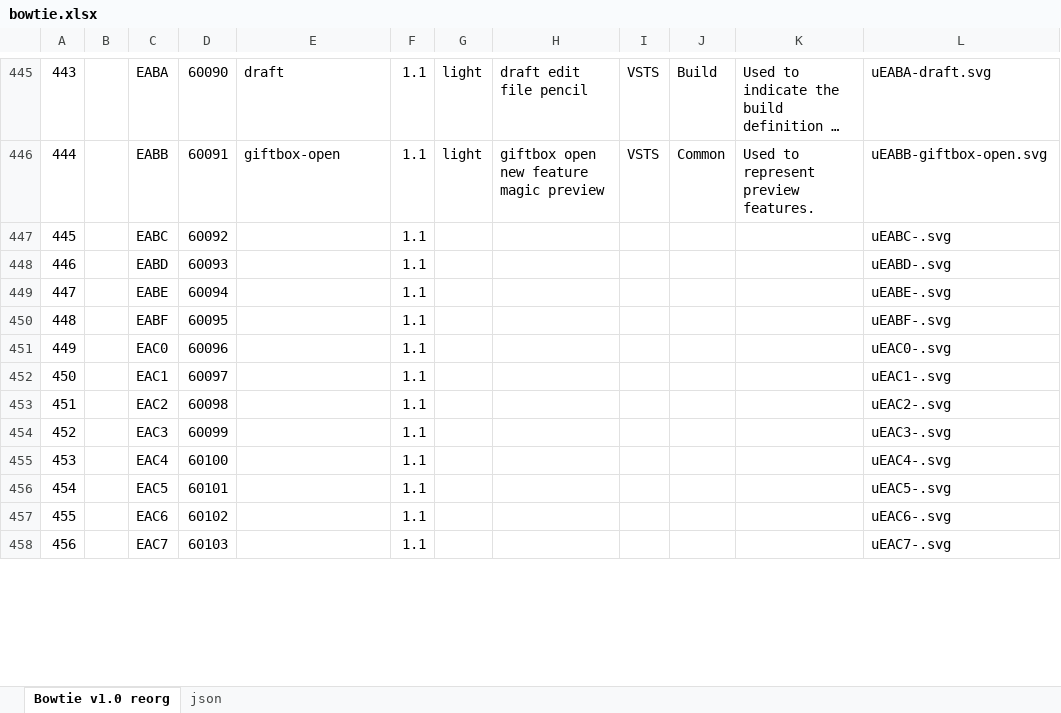
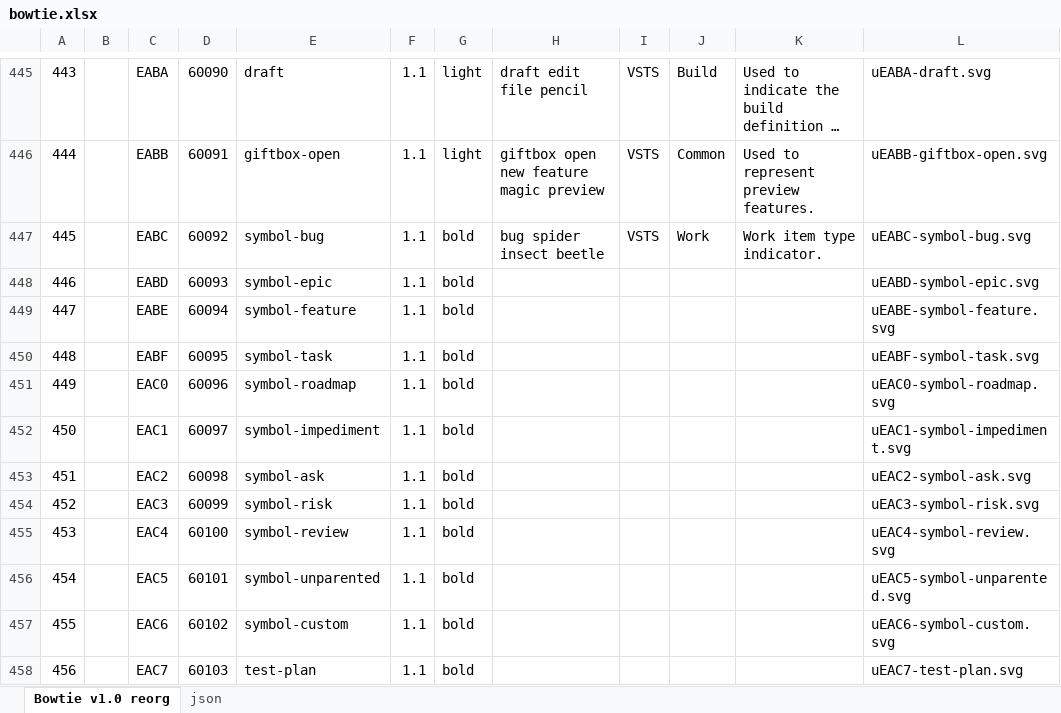
Before and after one commit to chryw/vsfi, an Excel workbook: source/bowtie.xlsx, sheet Bowtie v1.0 reorg, drawn as a sheet; only a part is shown, gaps mark what is left out; long unchanged cells end in …; values as stored, in another font and other column widths than the file's, no borders; charts and pictures not drawn; the diff covers the shown part only; the diff names each change by its address in the sheet, - before the commit and + after, or states it on an @@ line.

Commit message:
work item type icons

```diff
--- a/source/bowtie.xlsx (sheet Bowtie v1.0 reorg)
+++ b/source/bowtie.xlsx (sheet Bowtie v1.0 reorg)
-E447: (empty)
+E447: symbol-bug
-G447:G458: (empty)
+G447:G458: bold
-H447: (empty)
+H447: bug spider insect beetle
-I447: (empty)
+I447: VSTS
-J447: (empty)
+J447: Work
-K447: (empty)
+K447: Work item type indicator.
-L447: uEABC-.svg
+L447: uEABC-symbol-bug.svg
-E448: (empty)
+E448: symbol-epic
-L448: uEABD-.svg
+L448: uEABD-symbol-epic.svg
-E449: (empty)
+E449: symbol-feature
-L449: uEABE-.svg
+L449: uEABE-symbol-feature.svg
-E450: (empty)
+E450: symbol-task
-L450: uEABF-.svg
+L450: uEABF-symbol-task.svg
-E451: (empty)
+E451: symbol-roadmap
-L451: uEAC0-.svg
+L451: uEAC0-symbol-roadmap.svg
-E452: (empty)
+E452: symbol-impediment
-L452: uEAC1-.svg
+L452: uEAC1-symbol-impediment.svg
-E453: (empty)
+E453: symbol-ask
-L453: uEAC2-.svg
+L453: uEAC2-symbol-ask.svg
-E454: (empty)
+E454: symbol-risk
-L454: uEAC3-.svg
+L454: uEAC3-symbol-risk.svg
-E455: (empty)
+E455: symbol-review
-L455: uEAC4-.svg
+L455: uEAC4-symbol-review.svg
-E456: (empty)
+E456: symbol-unparented
-L456: uEAC5-.svg
+L456: uEAC5-symbol-unparented.svg
-E457: (empty)
+E457: symbol-custom
-L457: uEAC6-.svg
+L457: uEAC6-symbol-custom.svg
-E458: (empty)
+E458: test-plan
-L458: uEAC7-.svg
+L458: uEAC7-test-plan.svg
```
Also changed, not shown: 25 edited cells elsewhere in this sheet, sheet json, 18 other files.
